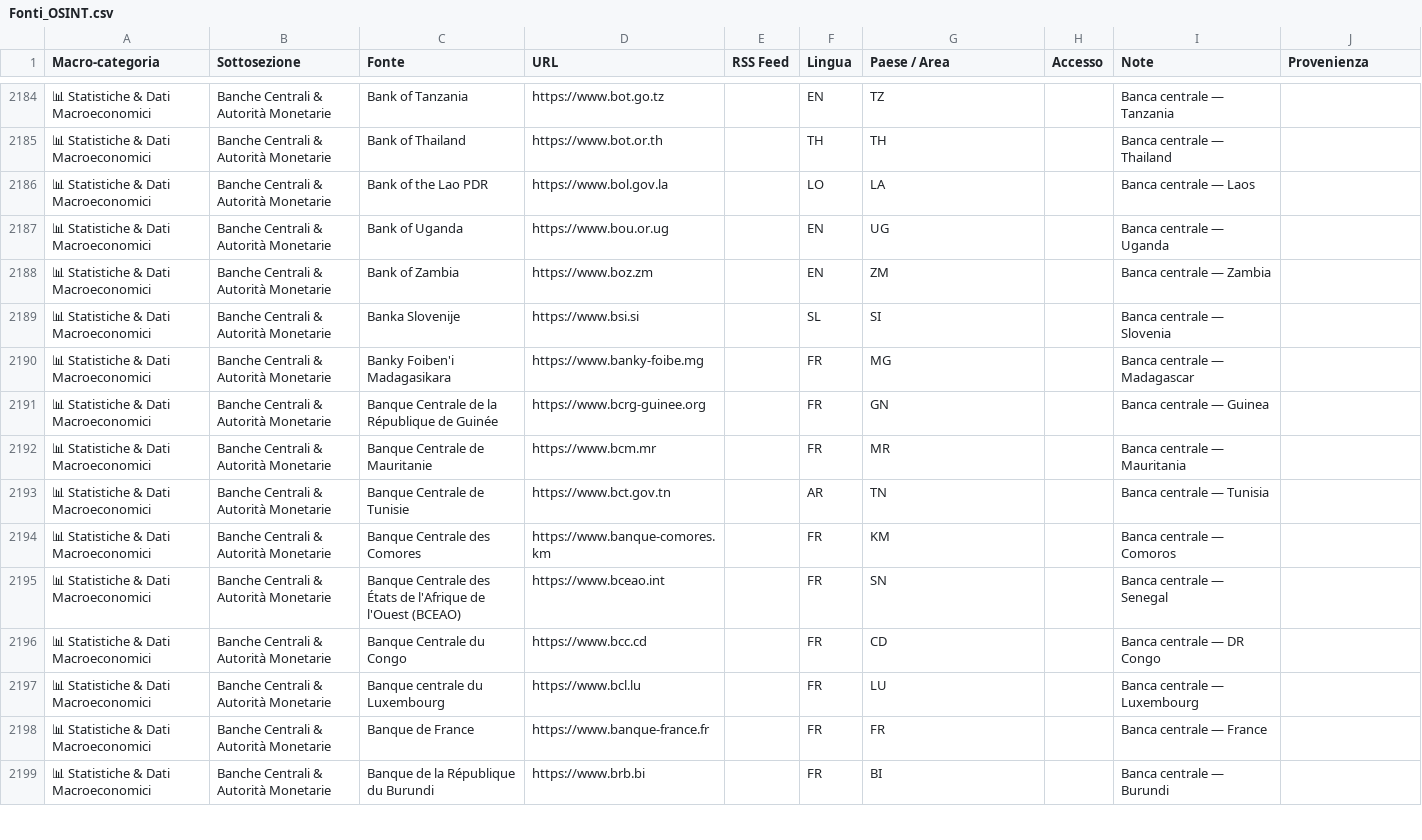
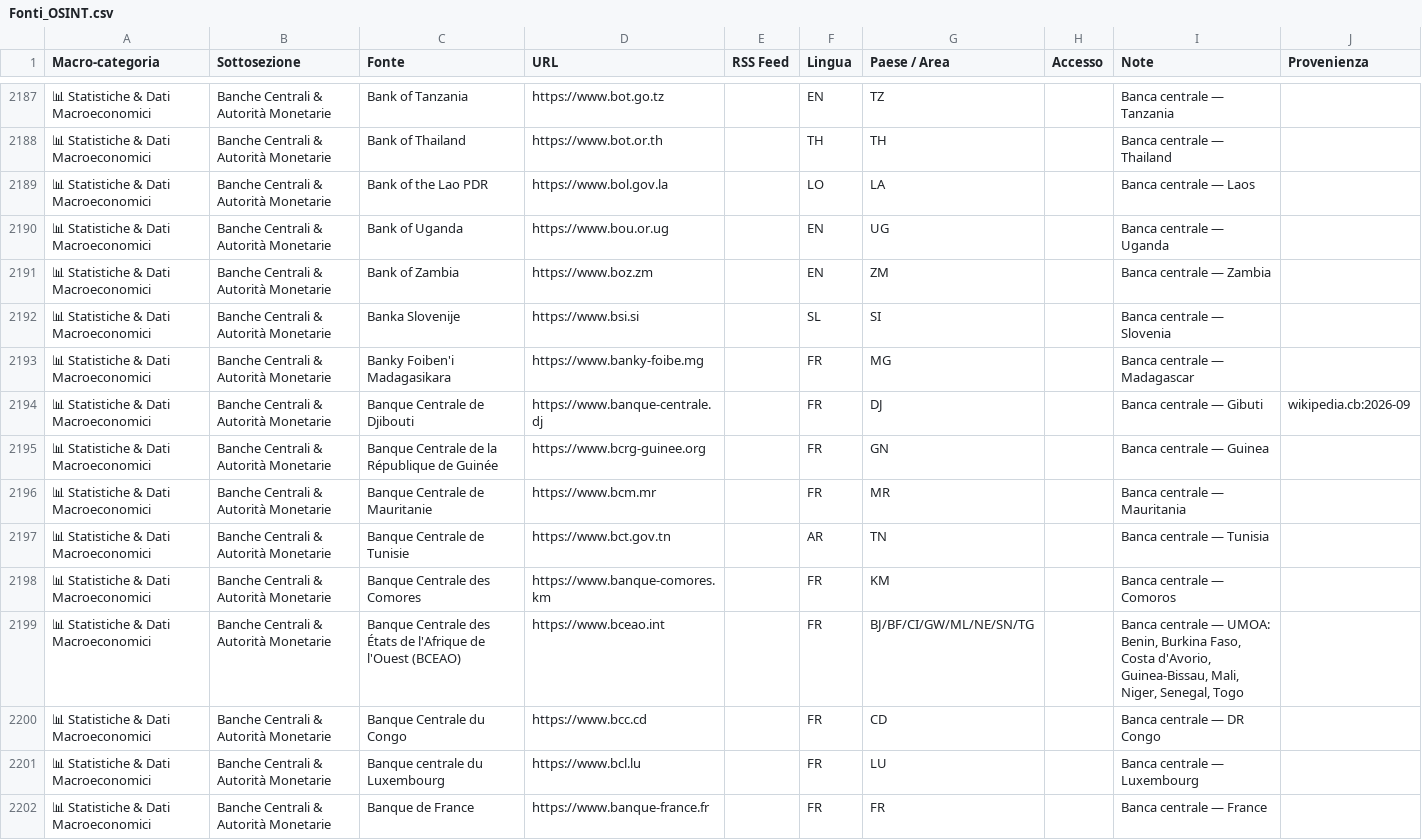
Before and after one commit to Leapfrog-LSA/osint-sources-disinfo-watchlist, a CSV file: Fonti_OSINT.csv, drawn as a sheet; only a part is shown, gaps mark what is left out; the shorter side is filled out with more unchanged rows; the diff covers the shown part only.

```diff
--- a/Fonti_OSINT.csv
+++ b/Fonti_OSINT.csv
@@ -2190,2 +2193,3 @@ Macro-categoria,Sottosezione,Fonte,URL,RSS Feed,Lingua,Paese / Area,Accesso,Note
 📊 Statistiche & Dati Macroeconomici,Banche Centrali & Autorità Monetarie,Banky Foiben'i Madagasikara,https://www.banky-foibe.mg,,FR,MG,,Banca centrale — Madagascar,
+📊 Statistiche & Dati Macroeconomici,Banche Centrali & Autorità Monetarie,Banque Centrale de Djibouti,https://www.banque-centrale.dj,,FR,DJ,,Banca centrale — Gibuti,wikipedia.cb:2026-09
 📊 Statistiche & Dati Macroeconomici,Banche Centrali & Autorità Monetarie,Banque Centrale de la République de Guinée,https://www.bcrg-guinee.org,,FR,GN,,Banca centrale — Guinea,
@@ -2194,3 +2198,3 @@ Macro-categoria,Sottosezione,Fonte,URL,RSS Feed,Lingua,Paese / Area,Accesso,Note
 📊 Statistiche & Dati Macroeconomici,Banche Centrali & Autorità Monetarie,Banque Centrale des Comores,https://www.banque-comores.km,,FR,KM,,Banca centrale — Comoros,
-📊 Statistiche & Dati Macroeconomici,Banche Centrali & Autorità Monetarie,Banque Centrale des États de l'Afrique de l'Ouest (BCEAO),https://www.bceao.int,,FR,SN,,Banca centrale — Senegal,
+📊 Statistiche & Dati Macroeconomici,Banche Centrali & Autorità Monetarie,Banque Centrale des États de l'Afrique de l'Ouest (BCEAO),https://www.bceao.int,,FR,BJ/BF/CI/GW/ML/NE/SN/TG,,"Banca centrale — UMOA: Benin, Burkina Faso, Costa d'Avorio, Guinea-Bissau, Mali, Niger, Senegal, Togo",
 📊 Statistiche & Dati Macroeconomici,Banche Centrali & Autorità Monetarie,Banque Centrale du Congo,https://www.bcc.cd,,FR,CD,,Banca centrale — DR Congo,
```
Also changed, not shown: 11 added rows and 6 edited cells elsewhere in this file, 2 other files.
